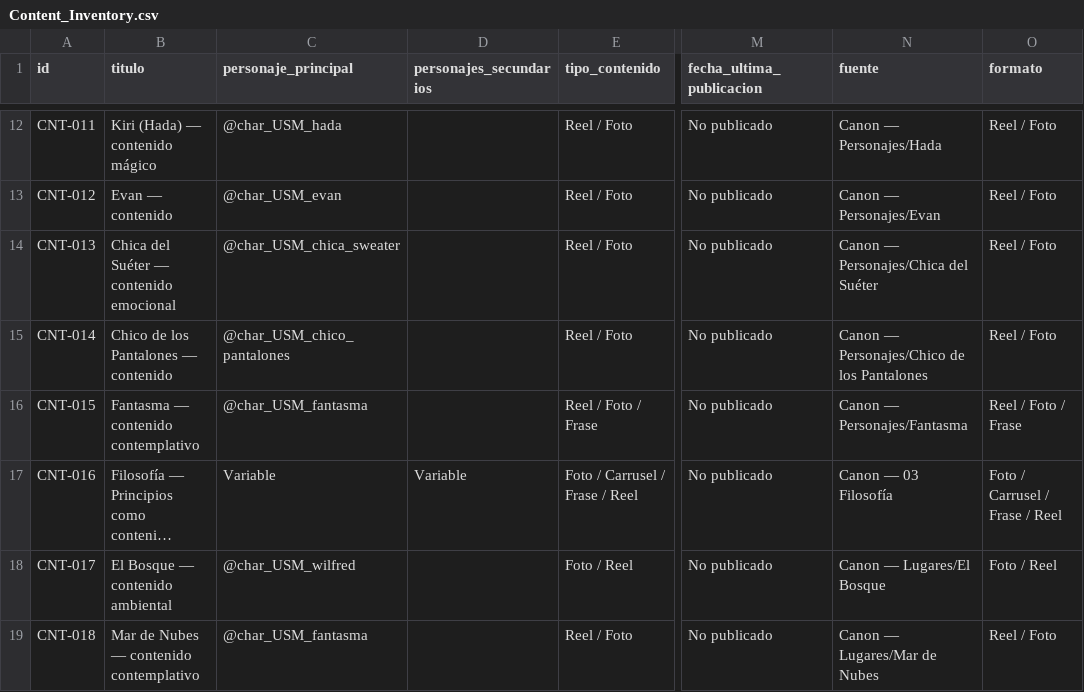
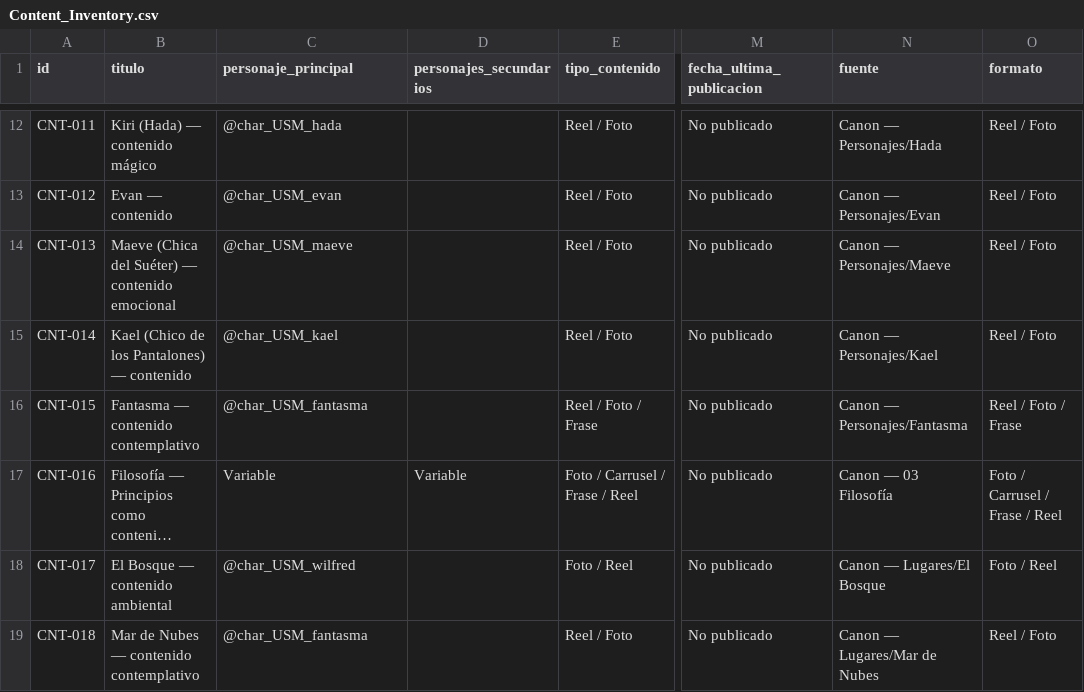
Before and after one commit to iomarketing09-sys/universe-sent-me-growth-os, a CSV file: GrowthOS/Content_Inventory.csv, drawn as a sheet; only a part is shown, gaps mark what is left out; long unchanged cells end in …; the diff names each change by its address in the sheet, - before the commit and + after, or states it on an @@ line.

Commit message:
Correct Maeve and Kael visual aliases

```diff
--- a/GrowthOS/Content_Inventory.csv
+++ b/GrowthOS/Content_Inventory.csv
-B14 (titulo): Chica del Suéter — contenido emocional
+B14 (titulo): Maeve (Chica del Suéter) — contenido emocional
-C14 (personaje_principal): @char_USM_chica_sweater
+C14 (personaje_principal): @char_USM_maeve
-N14 (fuente): Canon — Personajes/Chica del Suéter
+N14 (fuente): Canon — Personajes/Maeve
-B15 (titulo): Chico de los Pantalones — contenido
+B15 (titulo): Kael (Chico de los Pantalones) — contenido
-C15 (personaje_principal): @char_USM_chico_pantalones
+C15 (personaje_principal): @char_USM_kael
-N15 (fuente): Canon — Personajes/Chico de los Pantalones
+N15 (fuente): Canon — Personajes/Kael
```
Also changed, not shown: 5 other files.
